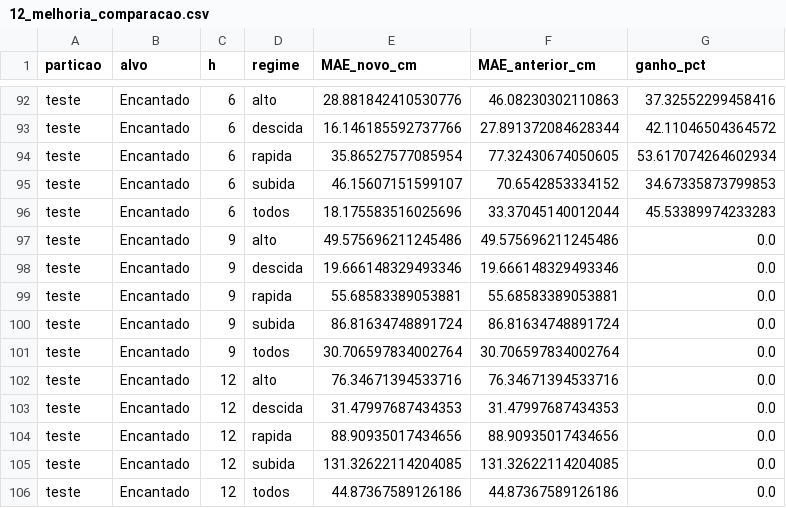
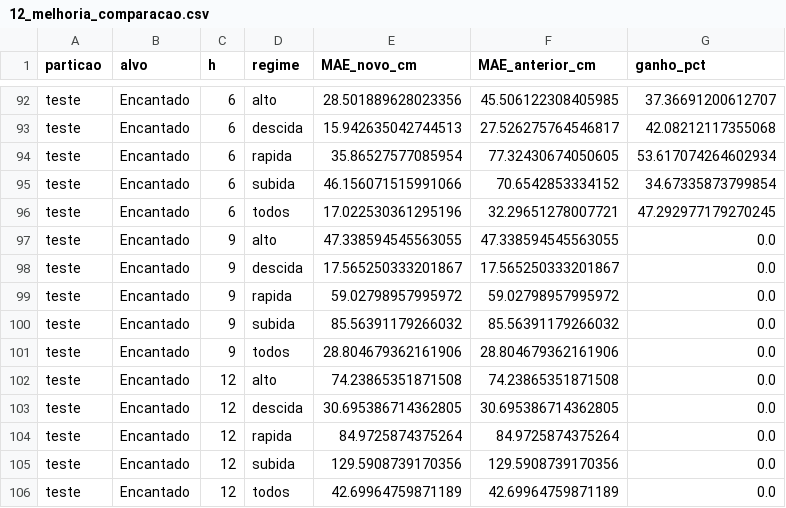
Before and after one commit to davi12345452/flood-data-analysis, a CSV file: reports/12_melhoria_comparacao.csv, drawn as a sheet; only a part is shown, gaps mark what is left out; the diff covers the shown part only; the diff names each change by its address in the sheet, - before the commit and + after, or states it on an @@ line.

```diff
--- a/reports/12_melhoria_comparacao.csv
+++ b/reports/12_melhoria_comparacao.csv
-E92 (MAE_novo_cm): 28.881842410530776
+E92 (MAE_novo_cm): 28.501889628023356
-F92 (MAE_anterior_cm): 46.08230302110863
+F92 (MAE_anterior_cm): 45.506122308405985
-G92 (ganho_pct): 37.32552299458416
+G92 (ganho_pct): 37.36691200612707
-E93 (MAE_novo_cm): 16.146185592737766
+E93 (MAE_novo_cm): 15.942635042744513
-F93 (MAE_anterior_cm): 27.891372084628344
+F93 (MAE_anterior_cm): 27.526275764546817
-G93 (ganho_pct): 42.11046504364572
+G93 (ganho_pct): 42.08212117355068
-E95 (MAE_novo_cm): 46.15607151599107
+E95 (MAE_novo_cm): 46.156071515991066
-G95 (ganho_pct): 34.67335873799853
+G95 (ganho_pct): 34.67335873799854
-E96 (MAE_novo_cm): 18.175583516025696
+E96 (MAE_novo_cm): 17.022530361295196
-F96 (MAE_anterior_cm): 33.37045140012044
+F96 (MAE_anterior_cm): 32.29651278007721
-G96 (ganho_pct): 45.53389974233283
+G96 (ganho_pct): 47.292977179270245
-E97 (MAE_novo_cm): 49.575696211245486
+E97 (MAE_novo_cm): 47.338594545563055
-F97 (MAE_anterior_cm): 49.575696211245486
+F97 (MAE_anterior_cm): 47.338594545563055
-E98 (MAE_novo_cm): 19.666148329493346
+E98 (MAE_novo_cm): 17.565250333201867
-F98 (MAE_anterior_cm): 19.666148329493346
+F98 (MAE_anterior_cm): 17.565250333201867
-E99 (MAE_novo_cm): 55.68583389053881
+E99 (MAE_novo_cm): 59.02798957995972
-F99 (MAE_anterior_cm): 55.68583389053881
+F99 (MAE_anterior_cm): 59.02798957995972
-E100 (MAE_novo_cm): 86.81634748891724
+E100 (MAE_novo_cm): 85.56391179266032
-F100 (MAE_anterior_cm): 86.81634748891724
+F100 (MAE_anterior_cm): 85.56391179266032
-E101 (MAE_novo_cm): 30.706597834002764
+E101 (MAE_novo_cm): 28.804679362161906
-F101 (MAE_anterior_cm): 30.706597834002764
+F101 (MAE_anterior_cm): 28.804679362161906
-E102 (MAE_novo_cm): 76.34671394533716
+E102 (MAE_novo_cm): 74.23865351871508
-F102 (MAE_anterior_cm): 76.34671394533716
+F102 (MAE_anterior_cm): 74.23865351871508
-E103 (MAE_novo_cm): 31.47997687434353
+E103 (MAE_novo_cm): 30.695386714362805
-F103 (MAE_anterior_cm): 31.47997687434353
+F103 (MAE_anterior_cm): 30.695386714362805
-E104 (MAE_novo_cm): 88.90935017434656
+E104 (MAE_novo_cm): 84.9725874375264
-F104 (MAE_anterior_cm): 88.90935017434656
+F104 (MAE_anterior_cm): 84.9725874375264
-E105 (MAE_novo_cm): 131.32622114204085
+E105 (MAE_novo_cm): 129.5908739170356
-F105 (MAE_anterior_cm): 131.32622114204085
+F105 (MAE_anterior_cm): 129.5908739170356
-E106 (MAE_novo_cm): 44.87367589126186
+E106 (MAE_novo_cm): 42.69964759871189
-F106 (MAE_anterior_cm): 44.87367589126186
+F106 (MAE_anterior_cm): 42.69964759871189
```
Also changed, not shown: 156 edited cells elsewhere in this file, reports/11_validacao_live_metricas.csv, reports/12_faixas_cobertura.csv, 56 other files.
